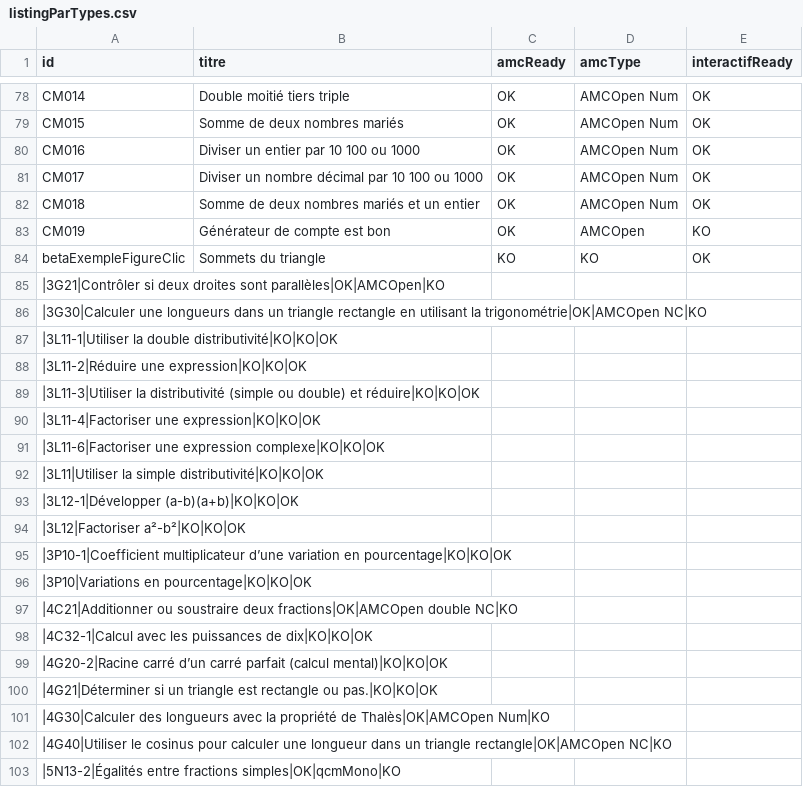
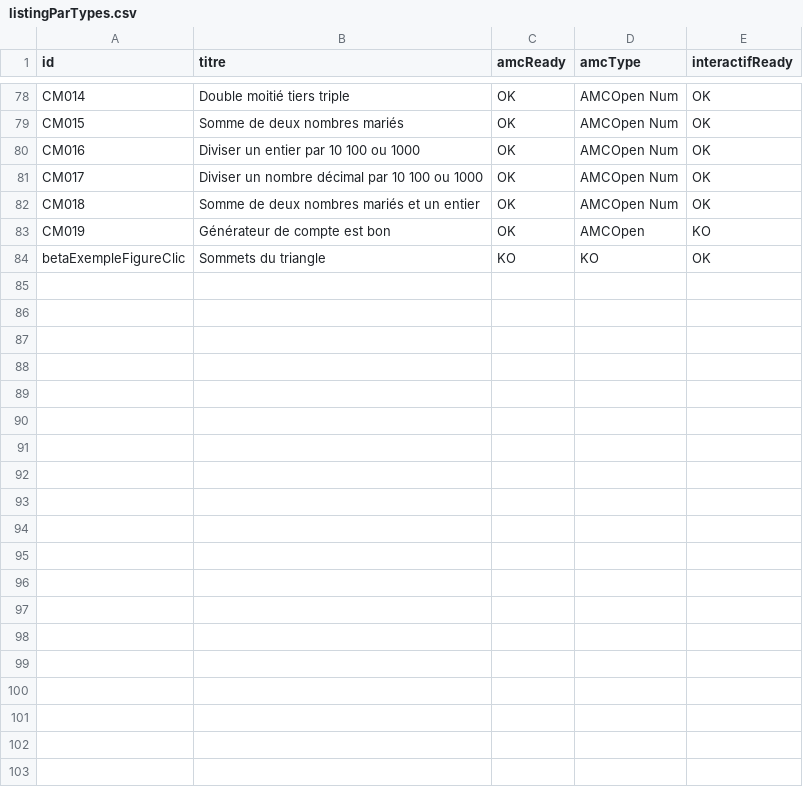
Before and after one commit to mathalea/mathalea, a CSV file: src/csv/listingParTypes.csv, drawn as a sheet; only a part is shown, gaps mark what is left out; the diff covers the shown part only; the diff names each change by its address in the sheet, - before the commit and + after, or states it on an @@ line.

Commit message:
listingParTypes.md OK

```diff
--- a/src/csv/listingParTypes.csv
+++ b/src/csv/listingParTypes.csv
-row 85: |3G21|Contrôler si deux droites sont parallèles|OK|AMCOpen|KO
-row 86: |3G30|Calculer une longueurs dans un triangle rectangle en utilisant la trigonométrie|OK|AMCOpen NC|KO
-row 87: |3L11-1|Utiliser la double distributivité|KO|KO|OK
-row 88: |3L11-2|Réduire une expression|KO|KO|OK
-row 89: |3L11-3|Utiliser la distributivité (simple ou double) et réduire|KO|KO|OK
-row 90: |3L11-4|Factoriser une expression|KO|KO|OK
-row 91: |3L11-6|Factoriser une expression complexe|KO|KO|OK
-row 92: |3L11|Utiliser la simple distributivité|KO|KO|OK
-row 93: |3L12-1|Développer (a-b)(a+b)|KO|KO|OK
-row 94: |3L12|Factoriser a²-b²|KO|KO|OK
-row 95: |3P10-1|Coefficient multiplicateur d’une variation en pourcentage|KO|KO|OK
-row 96: |3P10|Variations en pourcentage|KO|KO|OK
-row 97: |4C21|Additionner ou soustraire deux fractions|OK|AMCOpen double NC|KO
-row 98: |4C32-1|Calcul avec les puissances de dix|KO|KO|OK
-row 99: |4G20-2|Racine carré d’un carré parfait (calcul mental)|KO|KO|OK
-row 100: |4G21|Déterminer si un triangle est rectangle ou pas.|KO|KO|OK
-row 101: |4G30|Calculer des longueurs avec la propriété de Thalès|OK|AMCOpen Num|KO
-row 102: |4G40|Utiliser le cosinus pour calculer une longueur dans un triangle rectangle|OK|AMCOpen NC|KO
-row 103: |5N13-2|Égalités entre fractions simples|OK|qcmMono|KO
```
Also changed, not shown: 18 removed rows elsewhere in this file, 3 other files.
